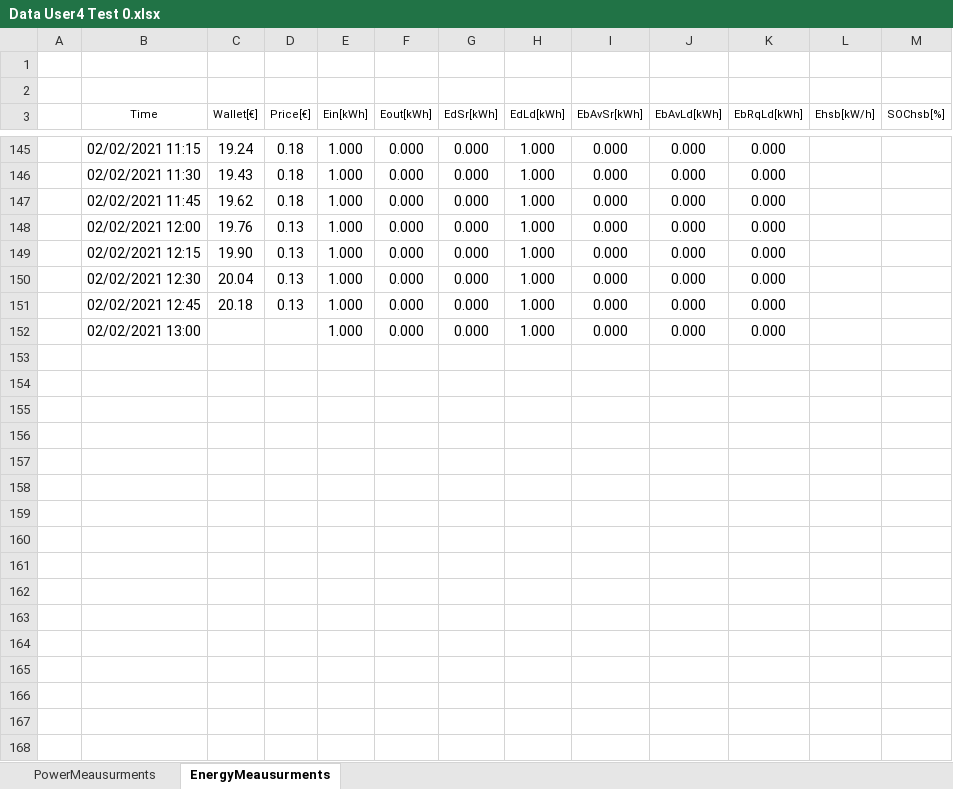
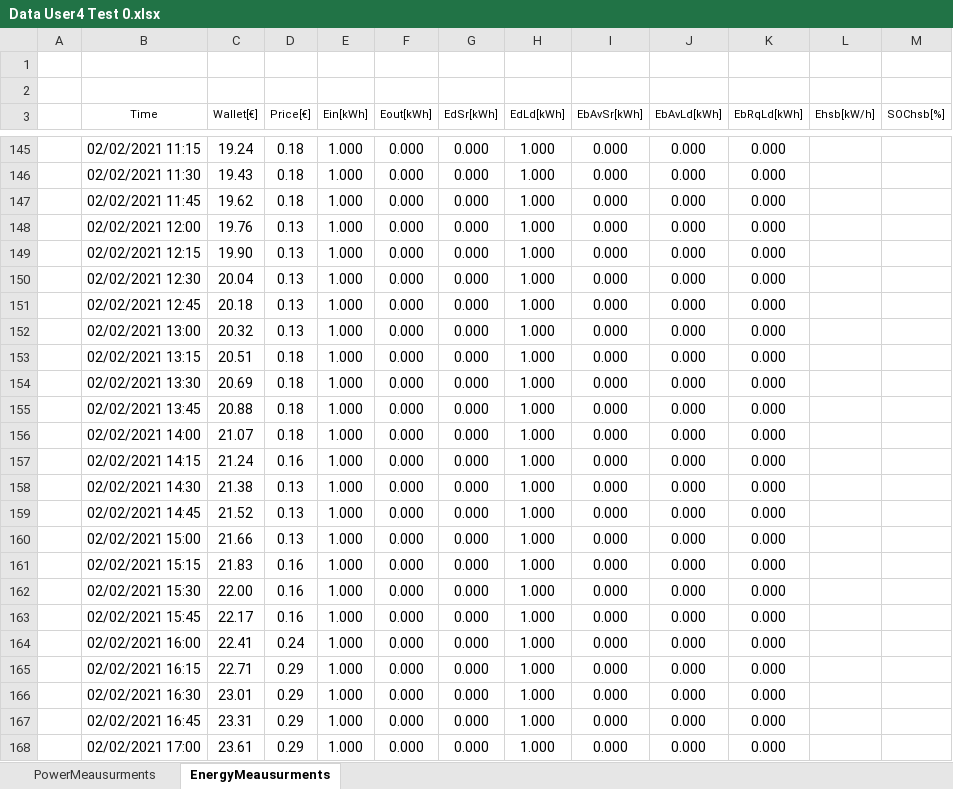
Before and after one commit to mindolink/EthStevec12, an Excel workbook: ExportData/Data User4 Test 0.xlsx, sheet EnergyMeausurments, drawn as a sheet; only a part is shown, gaps mark what is left out; values as stored, in another font and other column widths than the file's, no borders; the diff covers the shown part only; the diff names each change by its address in the sheet, - before the commit and + after, or states it on an @@ line.

```diff
--- a/ExportData/Data User4 Test 0.xlsx (sheet EnergyMeausurments)
+++ b/ExportData/Data User4 Test 0.xlsx (sheet EnergyMeausurments)
-C152 (Wallet[€]): (empty)
+C152 (Wallet[€]): 20.32
-D152 (Price[€]): (empty)
+D152 (Price[€]): 0.13
+row 153:  | 02/02/2021 13:15 | 20.51 | 0.18 | 1.000 | 0.000 | 0.000 | 1.000 | 0.000 | 0.000 | 0.000
+row 154:  | 02/02/2021 13:30 | 20.69 | 0.18 | 1.000 | 0.000 | 0.000 | 1.000 | 0.000 | 0.000 | 0.000
+row 155:  | 02/02/2021 13:45 | 20.88 | 0.18 | 1.000 | 0.000 | 0.000 | 1.000 | 0.000 | 0.000 | 0.000
+row 156:  | 02/02/2021 14:00 | 21.07 | 0.18 | 1.000 | 0.000 | 0.000 | 1.000 | 0.000 | 0.000 | 0.000
+row 157:  | 02/02/2021 14:15 | 21.24 | 0.16 | 1.000 | 0.000 | 0.000 | 1.000 | 0.000 | 0.000 | 0.000
+row 158:  | 02/02/2021 14:30 | 21.38 | 0.13 | 1.000 | 0.000 | 0.000 | 1.000 | 0.000 | 0.000 | 0.000
+row 159:  | 02/02/2021 14:45 | 21.52 | 0.13 | 1.000 | 0.000 | 0.000 | 1.000 | 0.000 | 0.000 | 0.000
+row 160:  | 02/02/2021 15:00 | 21.66 | 0.13 | 1.000 | 0.000 | 0.000 | 1.000 | 0.000 | 0.000 | 0.000
+row 161:  | 02/02/2021 15:15 | 21.83 | 0.16 | 1.000 | 0.000 | 0.000 | 1.000 | 0.000 | 0.000 | 0.000
+row 162:  | 02/02/2021 15:30 | 22.00 | 0.16 | 1.000 | 0.000 | 0.000 | 1.000 | 0.000 | 0.000 | 0.000
+row 163:  | 02/02/2021 15:45 | 22.17 | 0.16 | 1.000 | 0.000 | 0.000 | 1.000 | 0.000 | 0.000 | 0.000
+row 164:  | 02/02/2021 16:00 | 22.41 | 0.24 | 1.000 | 0.000 | 0.000 | 1.000 | 0.000 | 0.000 | 0.000
+row 165:  | 02/02/2021 16:15 | 22.71 | 0.29 | 1.000 | 0.000 | 0.000 | 1.000 | 0.000 | 0.000 | 0.000
+row 166:  | 02/02/2021 16:30 | 23.01 | 0.29 | 1.000 | 0.000 | 0.000 | 1.000 | 0.000 | 0.000 | 0.000
+row 167:  | 02/02/2021 16:45 | 23.31 | 0.29 | 1.000 | 0.000 | 0.000 | 1.000 | 0.000 | 0.000 | 0.000
+row 168:  | 02/02/2021 17:00 | 23.61 | 0.29 | 1.000 | 0.000 | 0.000 | 1.000 | 0.000 | 0.000 | 0.000
```
Also changed, not shown: 123 added rows elsewhere in this sheet, sheet PowerMeausurments.
